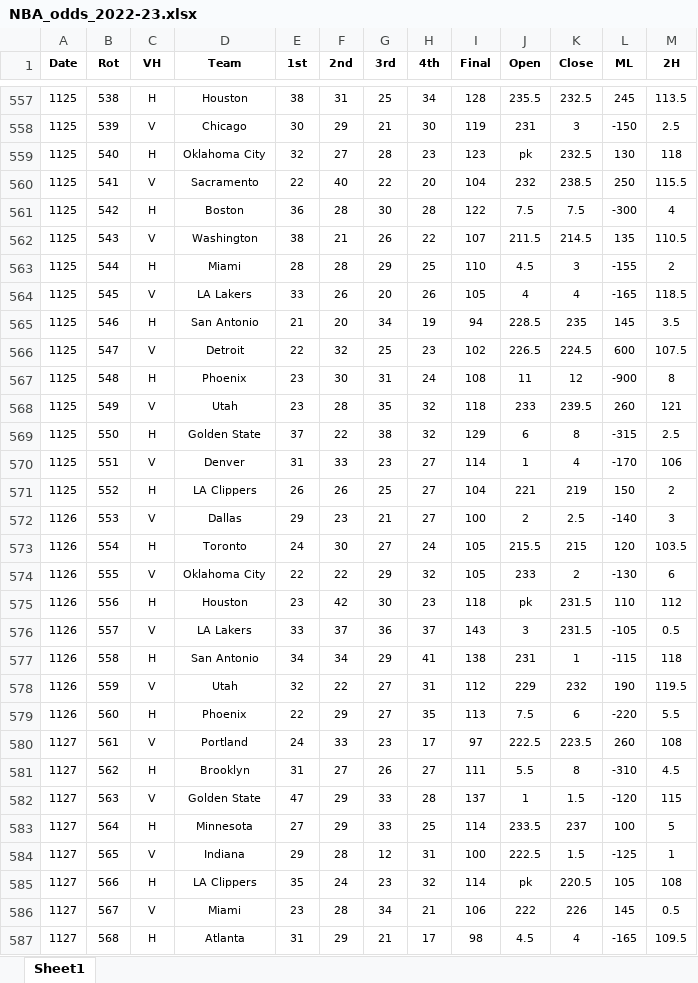
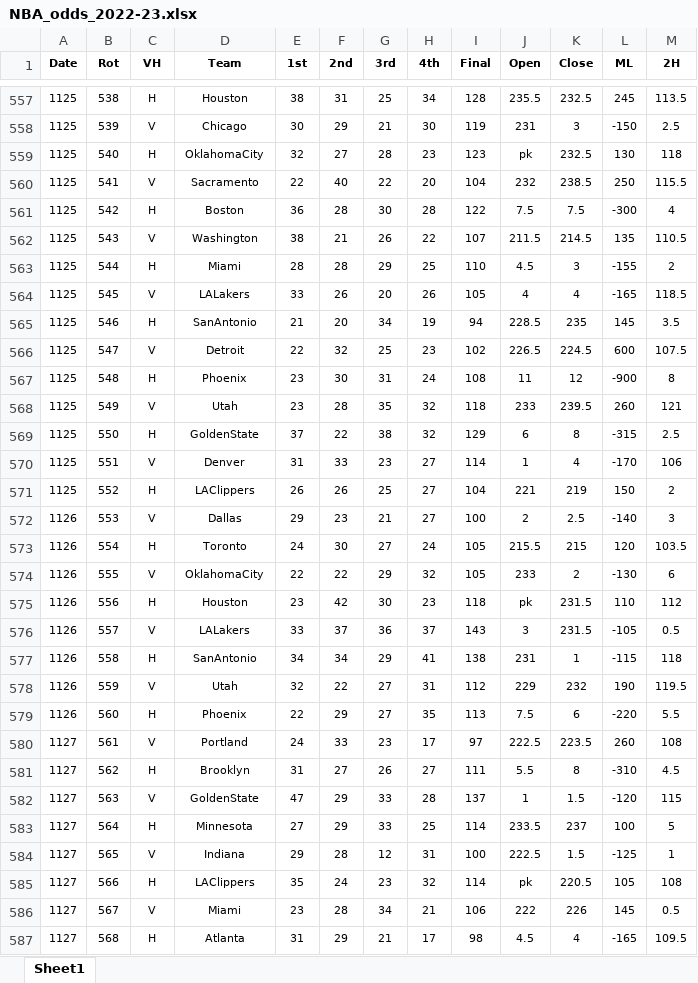
Before and after one commit to DillonKoch/Sports_Betting, an Excel workbook: Data/Odds/NBA/NBA_odds_2022-23.xlsx, sheet Sheet1, drawn as a sheet; only a part is shown, gaps mark what is left out; values as stored, in another font and other column widths than the file's, no borders; the diff covers the shown part only; the diff names each change by its address in the sheet, - before the commit and + after, or states it on an @@ line.

```diff
--- a/Data/Odds/NBA/NBA_odds_2022-23.xlsx (sheet Sheet1)
+++ b/Data/Odds/NBA/NBA_odds_2022-23.xlsx (sheet Sheet1)
-D559 (Team): Oklahoma City
+D559 (Team): OklahomaCity
-D564 (Team): LA Lakers
+D564 (Team): LALakers
-D565 (Team): San Antonio
+D565 (Team): SanAntonio
-D569 (Team): Golden State
+D569 (Team): GoldenState
-D571 (Team): LA Clippers
+D571 (Team): LAClippers
-D574 (Team): Oklahoma City
+D574 (Team): OklahomaCity
-D576 (Team): LA Lakers
+D576 (Team): LALakers
-D577 (Team): San Antonio
+D577 (Team): SanAntonio
-D582 (Team): Golden State
+D582 (Team): GoldenState
-D585 (Team): LA Clippers
+D585 (Team): LAClippers
```
Also changed, not shown: 106 added rows and 14 edited cells elsewhere in this sheet, Data/Odds/NCAAB/ncaa_basketball_2022-23.xlsx, Data/Odds/NCAAF/ncaa_football_2022-23.xlsx, 6 other files.
